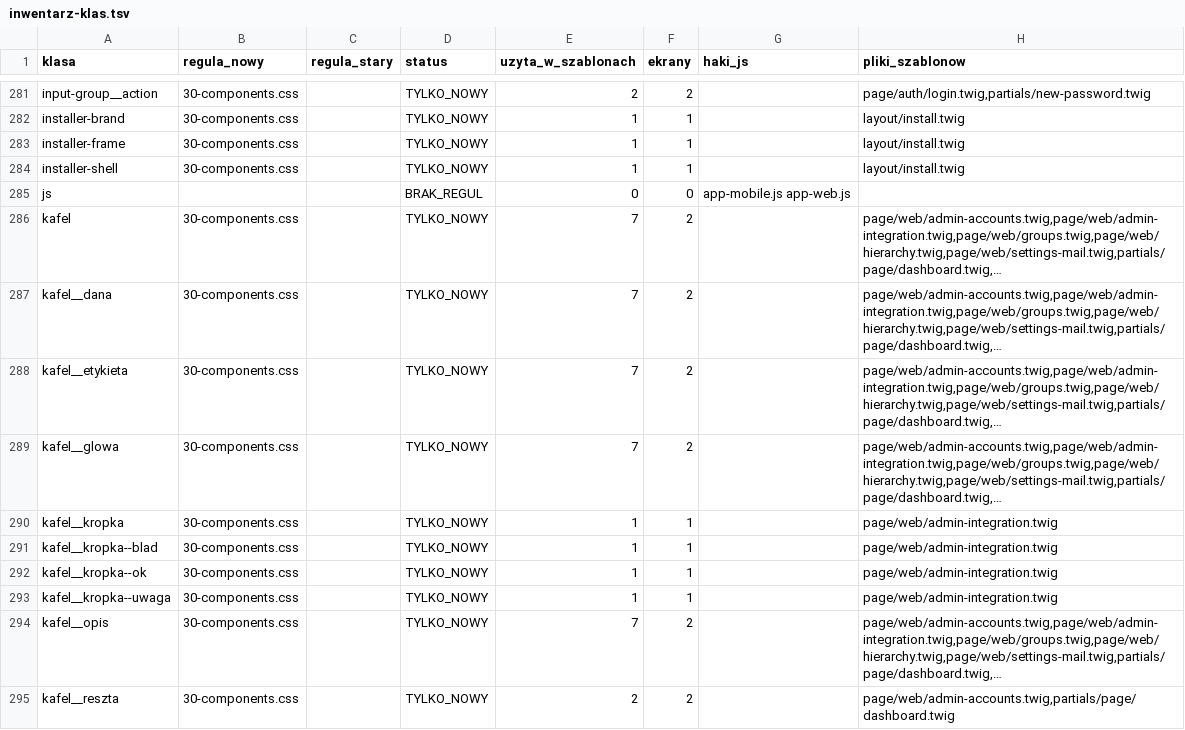
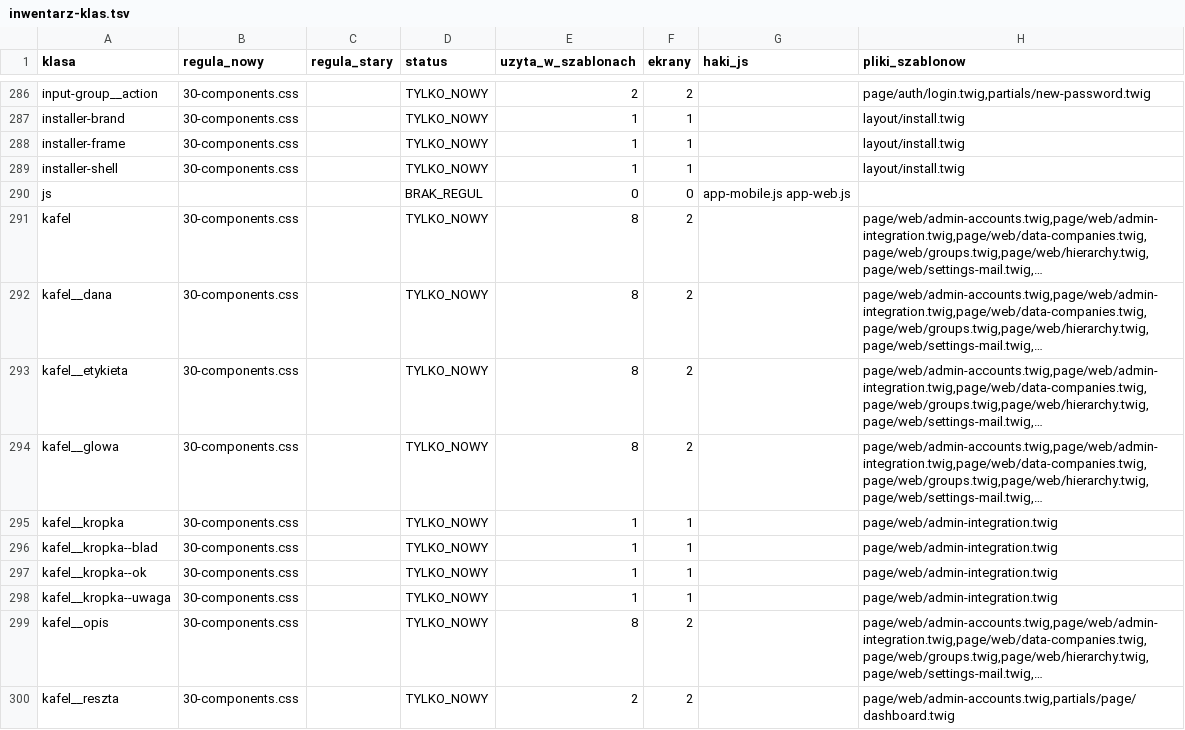
Before and after one commit to krzysiekhelp/wezurlop-tenant, a TSV file: docs/inwentarz-klas.tsv, drawn as a sheet; only a part is shown, gaps mark what is left out; the diff covers the shown part only.

```diff
--- a/docs/inwentarz-klas.tsv
+++ b/docs/inwentarz-klas.tsv
@@ -285,6 +290,6 @@ installer-shell	30-components.css		TYLKO_NOWY	1	1		layout/install.twig
 js			BRAK_REGUL	0	0	app-mobile.js app-web.js	
-kafel	30-components.css		TYLKO_NOWY	7	2		page/web/admin-accounts.twig,page/web/admin-integration.twig,page/web/groups.twig,page/web/hierarchy.twig,page/web/settings-mail.twig,partials/page/dashboard.twig,…
-kafel__dana	30-components.css		TYLKO_NOWY	7	2		page/web/admin-accounts.twig,page/web/admin-integration.twig,page/web/groups.twig,page/web/hierarchy.twig,page/web/settings-mail.twig,partials/page/dashboard.twig,…
-kafel__etykieta	30-components.css		TYLKO_NOWY	7	2		page/web/admin-accounts.twig,page/web/admin-integration.twig,page/web/groups.twig,page/web/hierarchy.twig,page/web/settings-mail.twig,partials/page/dashboard.twig,…
-kafel__glowa	30-components.css		TYLKO_NOWY	7	2		page/web/admin-accounts.twig,page/web/admin-integration.twig,page/web/groups.twig,page/web/hierarchy.twig,page/web/settings-mail.twig,partials/page/dashboard.twig,…
+kafel	30-components.css		TYLKO_NOWY	8	2		page/web/admin-accounts.twig,page/web/admin-integration.twig,page/web/data-companies.twig,page/web/groups.twig,page/web/hierarchy.twig,page/web/settings-mail.twig,…
+kafel__dana	30-components.css		TYLKO_NOWY	8	2		page/web/admin-accounts.twig,page/web/admin-integration.twig,page/web/data-companies.twig,page/web/groups.twig,page/web/hierarchy.twig,page/web/settings-mail.twig,…
+kafel__etykieta	30-components.css		TYLKO_NOWY	8	2		page/web/admin-accounts.twig,page/web/admin-integration.twig,page/web/data-companies.twig,page/web/groups.twig,page/web/hierarchy.twig,page/web/settings-mail.twig,…
+kafel__glowa	30-components.css		TYLKO_NOWY	8	2		page/web/admin-accounts.twig,page/web/admin-integration.twig,page/web/data-companies.twig,page/web/groups.twig,page/web/hierarchy.twig,page/web/settings-mail.twig,…
 kafel__kropka	30-components.css		TYLKO_NOWY	1	1		page/web/admin-integration.twig
@@ -293,3 +298,3 @@ kafel__kropka--ok	30-components.css		TYLKO_NOWY	1	1		page/web/admin-integration.
 kafel__kropka--uwaga	30-components.css		TYLKO_NOWY	1	1		page/web/admin-integration.twig
-kafel__opis	30-components.css		TYLKO_NOWY	7	2		page/web/admin-accounts.twig,page/web/admin-integration.twig,page/web/groups.twig,page/web/hierarchy.twig,page/web/settings-mail.twig,partials/page/dashboard.twig,…
+kafel__opis	30-components.css		TYLKO_NOWY	8	2		page/web/admin-accounts.twig,page/web/admin-integration.twig,page/web/data-companies.twig,page/web/groups.twig,page/web/hierarchy.twig,page/web/settings-mail.twig,…
 kafel__reszta	30-components.css		TYLKO_NOWY	2	2		page/web/admin-accounts.twig,partials/page/dashboard.twig
```
Also changed, not shown: 12 added rows, 7 removed rows and 45 edited cells elsewhere in this file.
